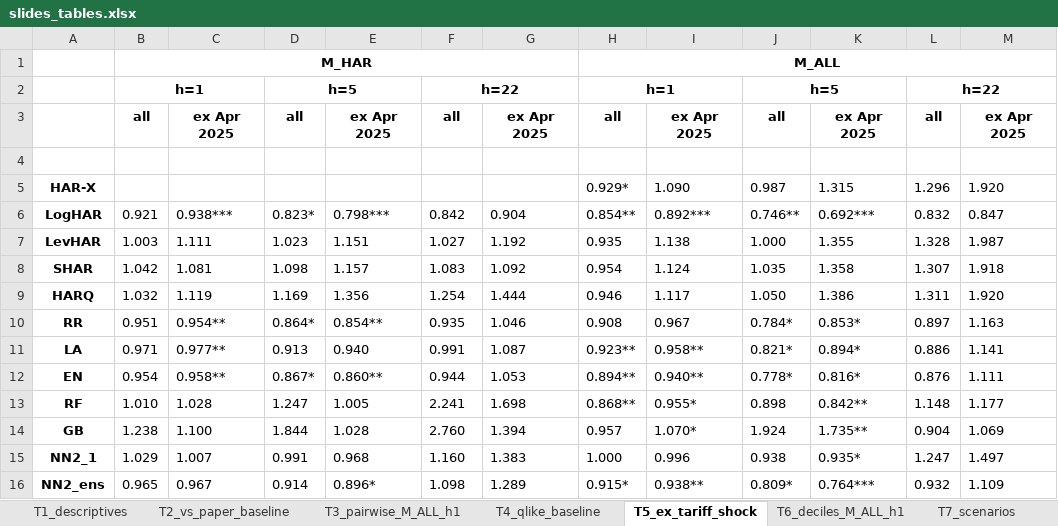
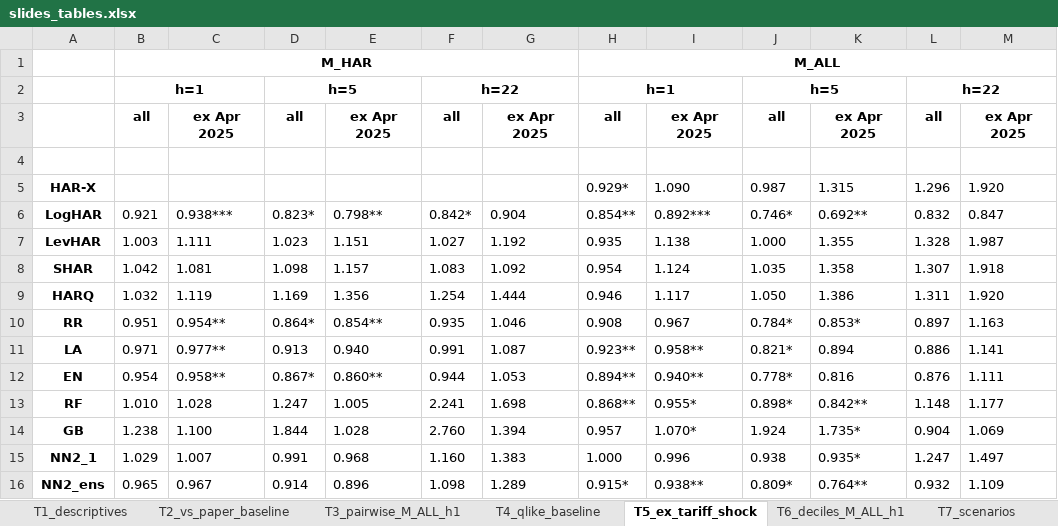
Before and after one commit to luki8l/Ai-and-Machine-Learning, an Excel workbook: results/volare_full_iv/slides_tables.xlsx, sheet T5_ex_tariff_shock, drawn as a sheet; values as stored, in another font and other column widths than the file's, no borders; the diff names each change by its address in the sheet, - before the commit and + after, or states it on an @@ line.

```diff
--- a/results/volare_full_iv/slides_tables.xlsx (sheet T5_ex_tariff_shock)
+++ b/results/volare_full_iv/slides_tables.xlsx (sheet T5_ex_tariff_shock)
-E6: 0.798***
+E6: 0.798**
-F6: 0.842
+F6: 0.842*
-J6: 0.746**
+J6: 0.746*
-K6: 0.692***
+K6: 0.692**
-K11: 0.894*
+K11: 0.894
-K12: 0.816*
+K12: 0.816
-J13: 0.898
+J13: 0.898*
-K14: 1.735**
+K14: 1.735*
-E16: 0.896*
+E16: 0.896
-K16: 0.764***
+K16: 0.764**
```
Also changed, not shown: sheet T7_scenarios, sheet T2_vs_paper_baseline, sheet T4_qlike_baseline, other sheet tabs, 36 other files.
